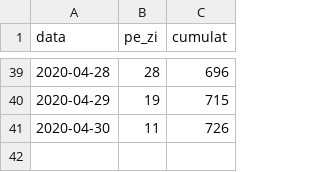
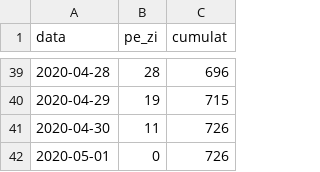
Before and after one commit to sorin-bolos/covid19, a CSV file: decese_agg.csv, drawn as a sheet; only a part is shown, gaps mark what is left out.

```diff
--- a/decese_agg.csv
+++ b/decese_agg.csv
@@ -41 +41,2 @@ data,pe_zi,cumulat
 2020-04-30,11,726
+2020-05-01,0,726
```
Also changed, not shown: pacienti_agg.csv, predictii_cumulat.csv, 15 other files.
